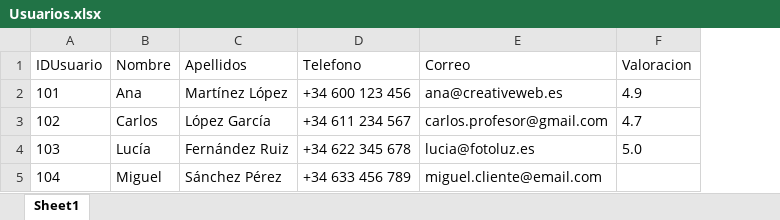
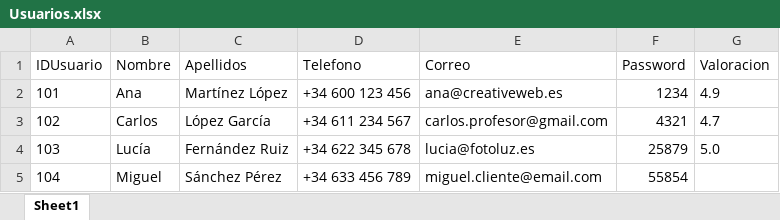
Before and after one commit to GabiVilaplana/PROYECTO-INTEGRADOR, an Excel workbook: backend/uploads/Usuarios.xlsx, sheet Sheet1, drawn as a sheet; values as stored, in another font and other column widths than the file's, no borders; the diff names each change by its address in the sheet, - before the commit and + after, or states it on an @@ line.

```diff
--- a/backend/uploads/Usuarios.xlsx (sheet Sheet1)
+++ b/backend/uploads/Usuarios.xlsx (sheet Sheet1)
+column F (Password), rows 2-5: 1234 | 4321 | 25879 | 55854
```
Also changed, not shown: 30 other files.
